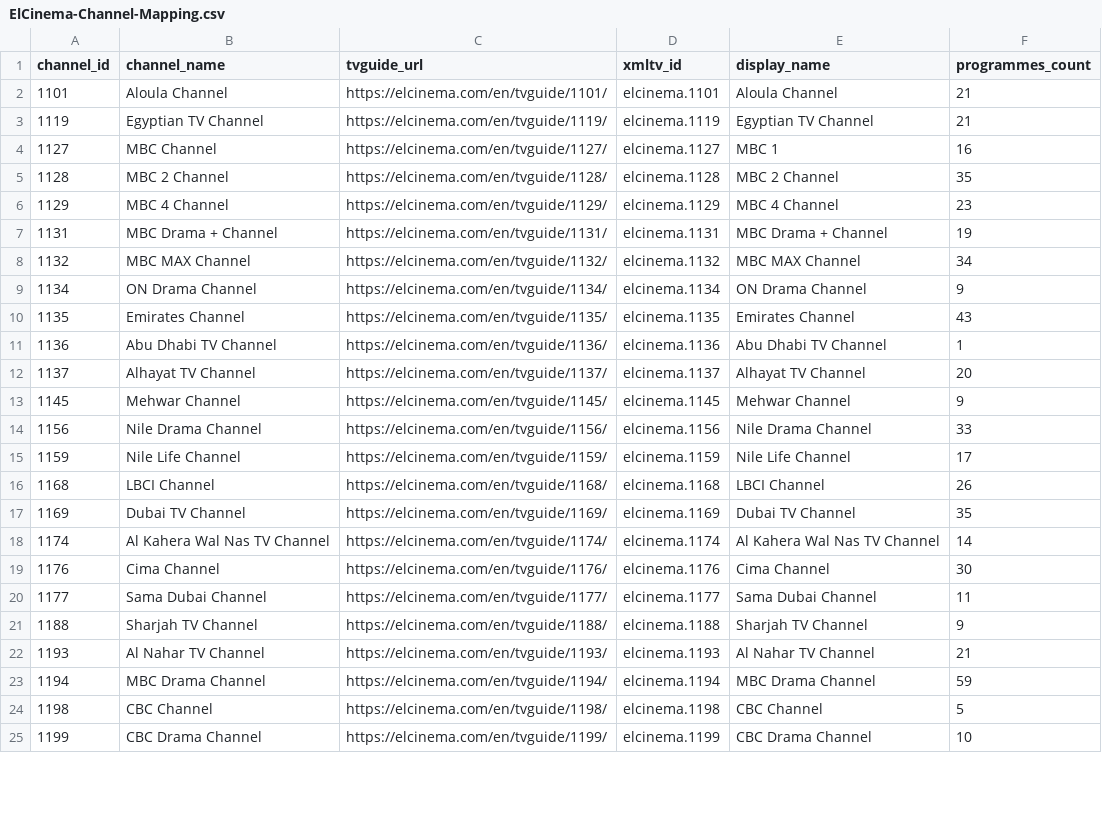
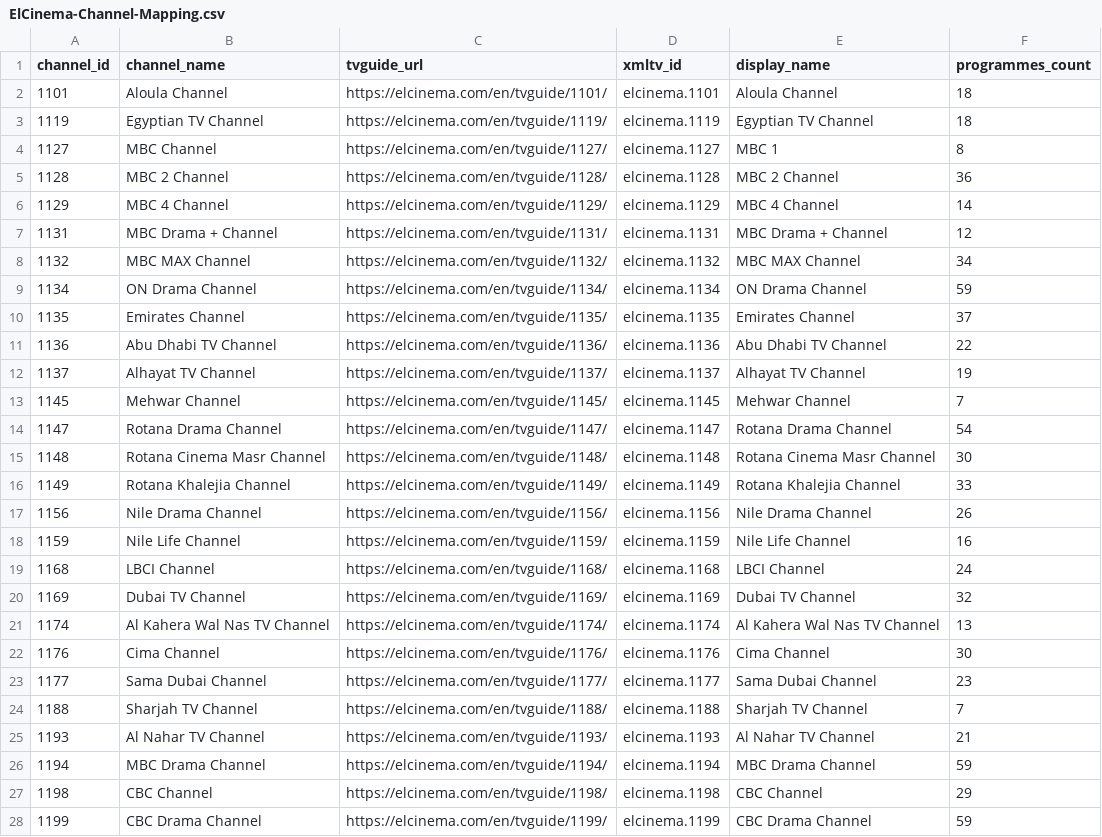
Before and after one commit to DzGreenServices/DZGreen-EPG, a CSV file: docs/ElCinema-Channel-Mapping.csv, drawn as a sheet; only a part is shown; the diff covers the shown part only.

```diff
--- a/docs/ElCinema-Channel-Mapping.csv
+++ b/docs/ElCinema-Channel-Mapping.csv
@@ -1,25 +1,28 @@
 channel_id,channel_name,tvguide_url,xmltv_id,display_name,programmes_count
-1101,Aloula Channel,https://elcinema.com/en/tvguide/1101/,elcinema.1101,Aloula Channel,21
-1119,Egyptian TV Channel,https://elcinema.com/en/tvguide/1119/,elcinema.1119,Egyptian TV Channel,21
-1127,MBC Channel,https://elcinema.com/en/tvguide/1127/,elcinema.1127,MBC 1,16
-1128,MBC 2 Channel,https://elcinema.com/en/tvguide/1128/,elcinema.1128,MBC 2 Channel,35
-1129,MBC 4 Channel,https://elcinema.com/en/tvguide/1129/,elcinema.1129,MBC 4 Channel,23
-1131,MBC Drama + Channel,https://elcinema.com/en/tvguide/1131/,elcinema.1131,MBC Drama + Channel,19
+1101,Aloula Channel,https://elcinema.com/en/tvguide/1101/,elcinema.1101,Aloula Channel,18
+1119,Egyptian TV Channel,https://elcinema.com/en/tvguide/1119/,elcinema.1119,Egyptian TV Channel,18
+1127,MBC Channel,https://elcinema.com/en/tvguide/1127/,elcinema.1127,MBC 1,8
+1128,MBC 2 Channel,https://elcinema.com/en/tvguide/1128/,elcinema.1128,MBC 2 Channel,36
+1129,MBC 4 Channel,https://elcinema.com/en/tvguide/1129/,elcinema.1129,MBC 4 Channel,14
+1131,MBC Drama + Channel,https://elcinema.com/en/tvguide/1131/,elcinema.1131,MBC Drama + Channel,12
 1132,MBC MAX Channel,https://elcinema.com/en/tvguide/1132/,elcinema.1132,MBC MAX Channel,34
-1134,ON Drama Channel,https://elcinema.com/en/tvguide/1134/,elcinema.1134,ON Drama Channel,9
-1135,Emirates Channel,https://elcinema.com/en/tvguide/1135/,elcinema.1135,Emirates Channel,43
-1136,Abu Dhabi TV Channel,https://elcinema.com/en/tvguide/1136/,elcinema.1136,Abu Dhabi TV Channel,1
-1137,Alhayat TV Channel,https://elcinema.com/en/tvguide/1137/,elcinema.1137,Alhayat TV Channel,20
-1145,Mehwar Channel,https://elcinema.com/en/tvguide/1145/,elcinema.1145,Mehwar Channel,9
-1156,Nile Drama Channel,https://elcinema.com/en/tvguide/1156/,elcinema.1156,Nile Drama Channel,33
-1159,Nile Life Channel,https://elcinema.com/en/tvguide/1159/,elcinema.1159,Nile Life Channel,17
-1168,LBCI Channel,https://elcinema.com/en/tvguide/1168/,elcinema.1168,LBCI Channel,26
-1169,Dubai TV Channel,https://elcinema.com/en/tvguide/1169/,elcinema.1169,Dubai TV Channel,35
-1174,Al Kahera Wal Nas TV Channel,https://elcinema.com/en/tvguide/1174/,elcinema.1174,Al Kahera Wal Nas TV Channel,14
+1134,ON Drama Channel,https://elcinema.com/en/tvguide/1134/,elcinema.1134,ON Drama Channel,59
+1135,Emirates Channel,https://elcinema.com/en/tvguide/1135/,elcinema.1135,Emirates Channel,37
+1136,Abu Dhabi TV Channel,https://elcinema.com/en/tvguide/1136/,elcinema.1136,Abu Dhabi TV Channel,22
+1137,Alhayat TV Channel,https://elcinema.com/en/tvguide/1137/,elcinema.1137,Alhayat TV Channel,19
+1145,Mehwar Channel,https://elcinema.com/en/tvguide/1145/,elcinema.1145,Mehwar Channel,7
+1147,Rotana Drama Channel,https://elcinema.com/en/tvguide/1147/,elcinema.1147,Rotana Drama Channel,54
+1148,Rotana Cinema Masr Channel,https://elcinema.com/en/tvguide/1148/,elcinema.1148,Rotana Cinema Masr Channel,30
+1149,Rotana Khalejia Channel,https://elcinema.com/en/tvguide/1149/,elcinema.1149,Rotana Khalejia Channel,33
+1156,Nile Drama Channel,https://elcinema.com/en/tvguide/1156/,elcinema.1156,Nile Drama Channel,26
+1159,Nile Life Channel,https://elcinema.com/en/tvguide/1159/,elcinema.1159,Nile Life Channel,16
+1168,LBCI Channel,https://elcinema.com/en/tvguide/1168/,elcinema.1168,LBCI Channel,24
+1169,Dubai TV Channel,https://elcinema.com/en/tvguide/1169/,elcinema.1169,Dubai TV Channel,32
+1174,Al Kahera Wal Nas TV Channel,https://elcinema.com/en/tvguide/1174/,elcinema.1174,Al Kahera Wal Nas TV Channel,13
 1176,Cima Channel,https://elcinema.com/en/tvguide/1176/,elcinema.1176,Cima Channel,30
-1177,Sama Dubai Channel,https://elcinema.com/en/tvguide/1177/,elcinema.1177,Sama Dubai Channel,11
-1188,Sharjah TV Channel,https://elcinema.com/en/tvguide/1188/,elcinema.1188,Sharjah TV Channel,9
+1177,Sama Dubai Channel,https://elcinema.com/en/tvguide/1177/,elcinema.1177,Sama Dubai Channel,23
+1188,Sharjah TV Channel,https://elcinema.com/en/tvguide/1188/,elcinema.1188,Sharjah TV Channel,7
 1193,Al Nahar TV Channel,https://elcinema.com/en/tvguide/1193/,elcinema.1193,Al Nahar TV Channel,21
 1194,MBC Drama Channel,https://elcinema.com/en/tvguide/1194/,elcinema.1194,MBC Drama Channel,59
-1198,CBC Channel,https://elcinema.com/en/tvguide/1198/,elcinema.1198,CBC Channel,5
-1199,CBC Drama Channel,https://elcinema.com/en/tvguide/1199/,elcinema.1199,CBC Drama Channel,10
+1198,CBC Channel,https://elcinema.com/en/tvguide/1198/,elcinema.1198,CBC Channel,29
+1199,CBC Drama Channel,https://elcinema.com/en/tvguide/1199/,elcinema.1199,CBC Drama Channel,59
```
Also changed, not shown: 13 added rows and 67 edited cells elsewhere in this file, 1 other file.
